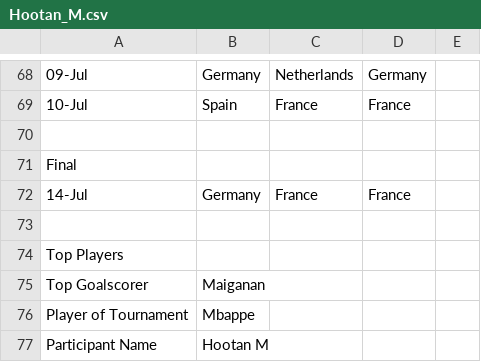
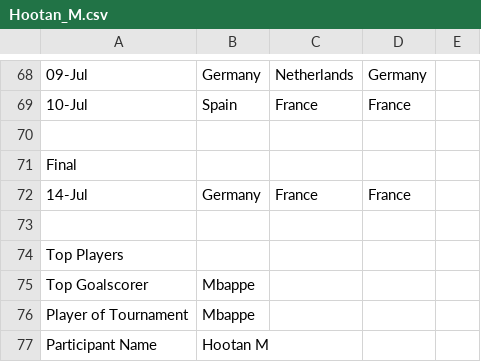
Before and after one commit to nnajmaei/Euro2024_predictions, a CSV file: predictions_csv/Hootan_M.csv, drawn as a sheet; only a part is shown, gaps mark what is left out.

```diff
--- a/predictions_csv/Hootan_M.csv
+++ b/predictions_csv/Hootan_M.csv
@@ -74,3 +74,3 @@ Final,,,,
 Top Players,,,,
-Top Goalscorer,Maiganan,,,
+Top Goalscorer,Mbappe,,,
 Player of Tournament,Mbappe,,,
```
Also changed, not shown: predictions_csv/Siamak_J.csv, results_csv/Ali_B_scores.csv, 2 other files.
